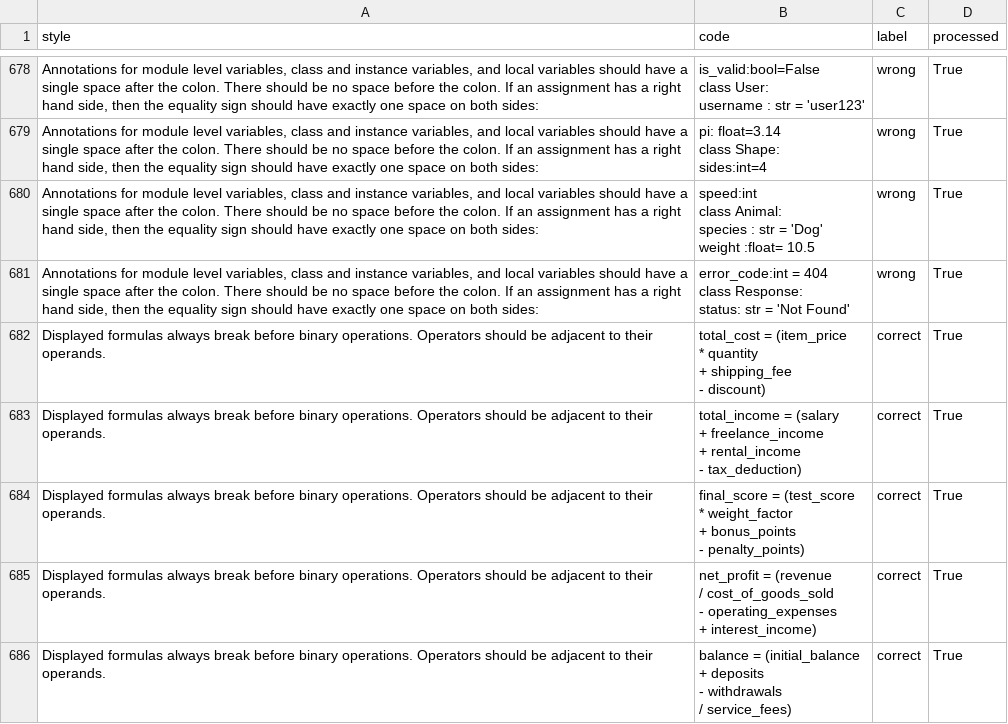
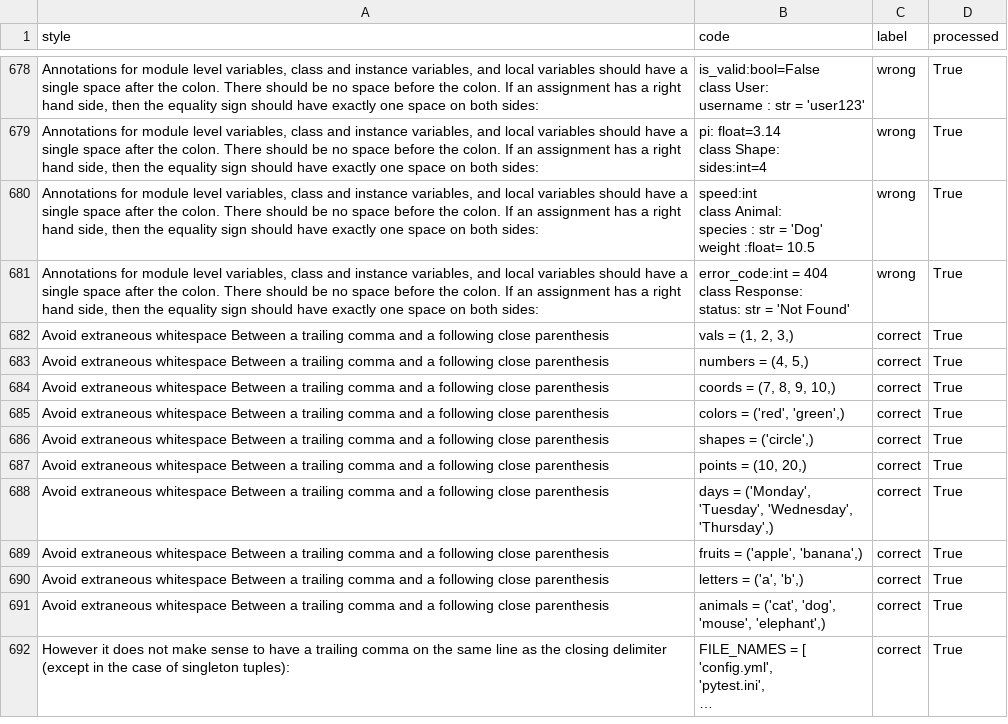
Before and after one commit to TarasKutsyk/Codestyle-Dataset-Generator, a CSV file: result_gpt.csv, drawn as a sheet; only a part is shown, gaps mark what is left out; the shorter side is filled out with more unchanged rows; long unchanged cells end in …; removed rows and columns are numbered as before the commit, all else as after; ↵ is a line break in a cell; the diff covers the shown part only; the diff names each change by its address in the sheet, - before the commit and + after, or states it on an @@ line.

```diff
--- a/result_gpt.csv
+++ b/result_gpt.csv
-row 682: Displayed formulas always break before binary operations. Operators should be adjacent to their operands. | total_cost = (item_price ↵ * quantity ↵ + shipping_fee ↵ - discount) | correct | True
-row 683: Displayed formulas always break before binary operations. Operators should be adjacent to their operands. | total_income = (salary ↵ + freelance_income ↵ + rental_income ↵ - tax_deduction) | correct | True
-row 684: Displayed formulas always break before binary operations. Operators should be adjacent to their operands. | final_score = (test_score ↵ * weight_factor ↵ + bonus_points ↵ - penalty_points) | correct | True
-row 685: Displayed formulas always break before binary operations. Operators should be adjacent to their operands. | net_profit = (revenue ↵ / cost_of_goods_sold ↵ - operating_expenses ↵ + interest_income) | correct | True
-row 686: Displayed formulas always break before binary operations. Operators should be adjacent to their operands. | balance = (initial_balance ↵ + deposits ↵ - withdrawals ↵ / service_fees) | correct | True
```
Also changed, not shown: 10 added rows and 5 removed rows elsewhere in this file, 3 other files.
